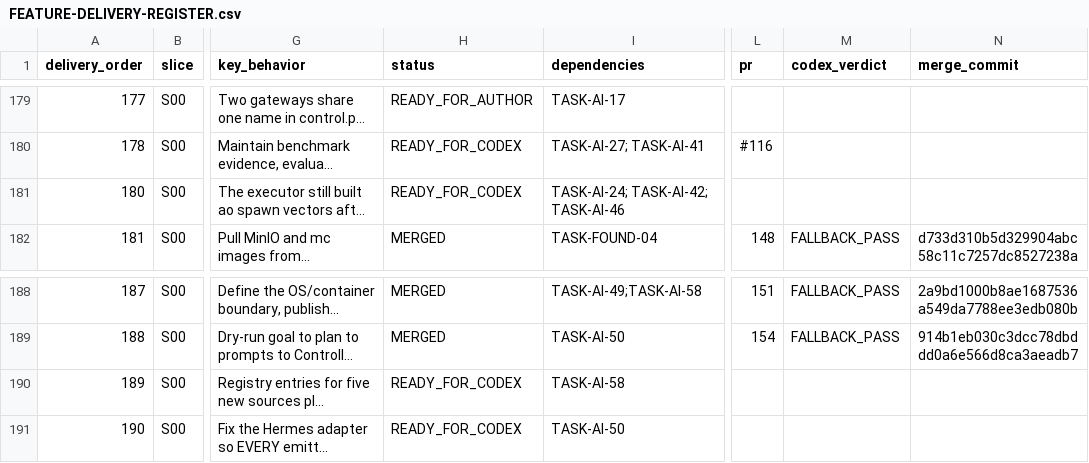
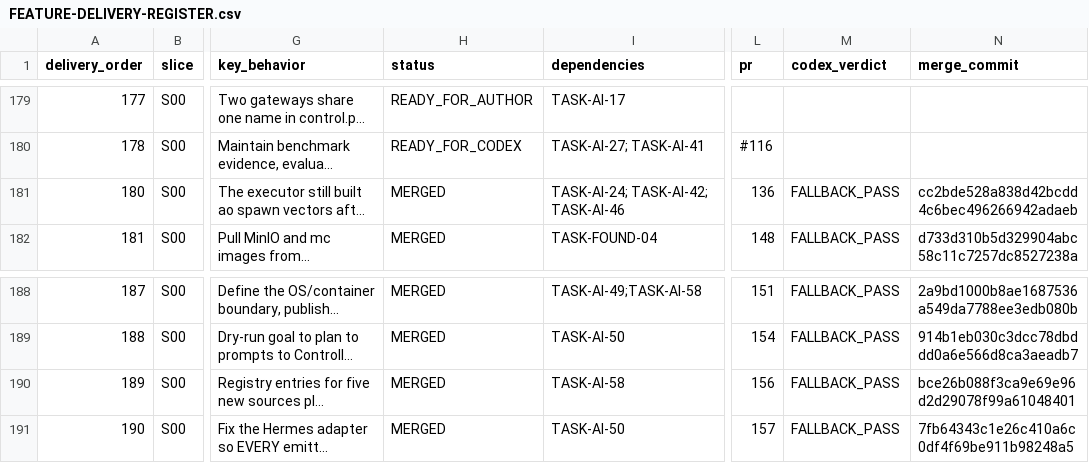
Before and after one commit to vinh05092001/shipde-platform, a CSV file: docs/product-spec/docs/10-ai-collaboration/FEATURE-DELIVERY-REGISTER.csv, drawn as a sheet; only a part is shown, gaps mark what is left out; long unchanged cells end in …; the diff names each change by its address in the sheet, - before the commit and + after, or states it on an @@ line.

Commit message:
[TASK-AI-19] Reconcile TASK-AI-49/62/63 to MERGED with durable merge evidence (#158)
Co-authored-by: Test <test@test.com>

```diff
--- a/docs/product-spec/docs/10-ai-collaboration/FEATURE-DELIVERY-REGISTER.csv
+++ b/docs/product-spec/docs/10-ai-collaboration/FEATURE-DELIVERY-REGISTER.csv
-H181 (status): READY_FOR_CODEX
+H181 (status): MERGED
-L181 (pr): (empty)
+L181 (pr): 136
-M181 (codex_verdict): (empty)
+M181 (codex_verdict): FALLBACK_PASS
-N181 (merge_commit): (empty)
+N181 (merge_commit): cc2bde528a838d42bcdd4c6bec496266942adaeb
-H190:H191 (status): READY_FOR_CODEX
+H190:H191 (status): MERGED
-L190 (pr): (empty)
+L190 (pr): 156
-M190:M191 (codex_verdict): (empty)
+M190:M191 (codex_verdict): FALLBACK_PASS
-N190 (merge_commit): (empty)
+N190 (merge_commit): bce26b088f3ca9e69e96d2d29078f99a61048401
-L191 (pr): (empty)
+L191 (pr): 157
-N191 (merge_commit): (empty)
+N191 (merge_commit): 7fb64343c1e26c410a6c0df4f69be911b98248a5
```
Also changed, not shown: 4 other files.
